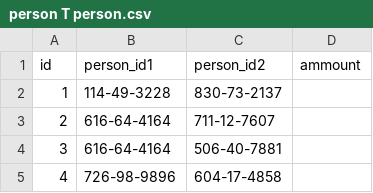
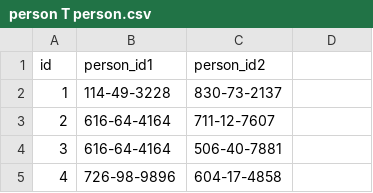
Before and after one commit to pdlmachado/gtufcg, a CSV file: datasets/person T person.csv, drawn as a sheet; only a part is shown.

```diff
--- a/datasets/person T person.csv
+++ b/datasets/person T person.csv
@@ -1,2 +1,2 @@
-id,person_id1,person_id2, ammount
+id,person_id1,person_id2
 1,114-49-3228,830-73-2137
```
Also changed, not shown: 1 other file.
